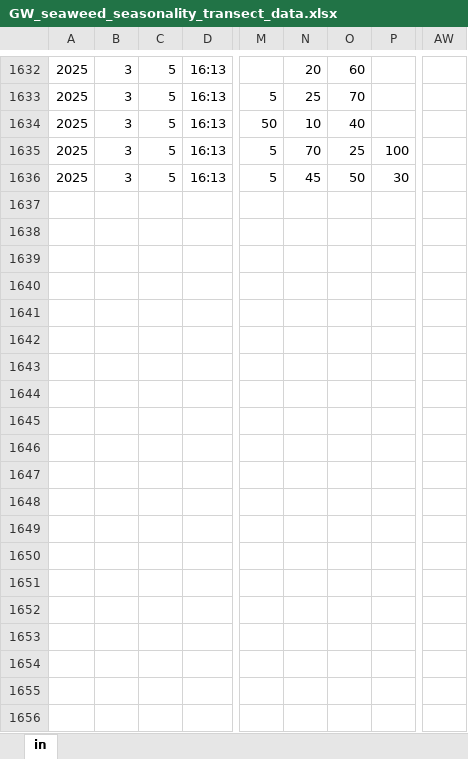
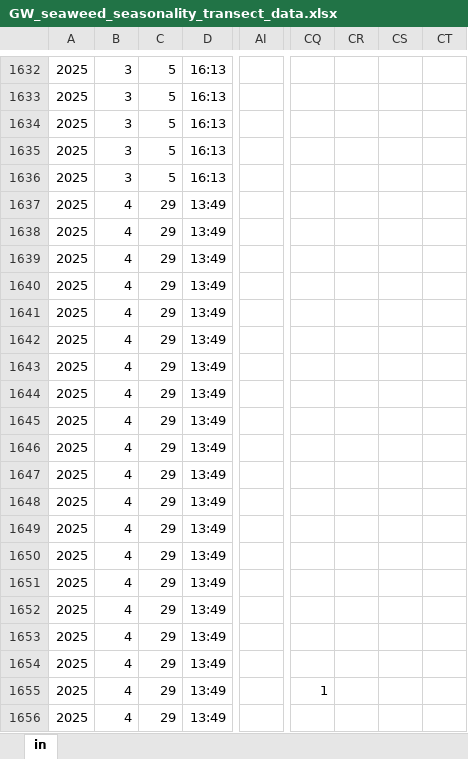
Before and after one commit to siobhanschenk/GW_seaweed_seasonality_transects, an Excel workbook: GW_seaweed_seasonality_transect_data.xlsx, sheet in, drawn as a sheet; only a part is shown, gaps mark what is left out; values as stored, in another font and other column widths than the file's, no borders; removed rows and columns are numbered as before the commit, all else as after; rows hold the shown columns only; the diff covers the shown part only; the diff names each change by its address in the sheet, - before the commit and + after, or states it on an @@ line.

Commit message:
April 2025 transects - bubble plot add

```diff
--- a/GW_seaweed_seasonality_transect_data.xlsx (sheet in)
+++ b/GW_seaweed_seasonality_transect_data.xlsx (sheet in)
@@ column M hidden, rows 1633-1636: 5 | 50 | 5 | 5 @@
@@ column N hidden, rows 1632-1636: 20 | 25 | 10 | 70 | 45 @@
@@ column O hidden, rows 1632-1636: 60 | 70 | 40 | 25 | 50 @@
@@ column P hidden, rows 1635-1636: 100 | 30 @@
+column AI, empty
-column AW, empty
+column CQ, empty
+column CR, empty
+column CS, empty
+column CT, empty
+row 1637: 2025 | 4 | 29 | 13:49
+row 1638: 2025 | 4 | 29 | 13:49
+row 1639: 2025 | 4 | 29 | 13:49
+row 1640: 2025 | 4 | 29 | 13:49
+row 1641: 2025 | 4 | 29 | 13:49
+row 1642: 2025 | 4 | 29 | 13:49
+row 1643: 2025 | 4 | 29 | 13:49
+row 1644: 2025 | 4 | 29 | 13:49
+row 1645: 2025 | 4 | 29 | 13:49
+row 1646: 2025 | 4 | 29 | 13:49
+row 1647: 2025 | 4 | 29 | 13:49
+row 1648: 2025 | 4 | 29 | 13:49
+row 1649: 2025 | 4 | 29 | 13:49
+row 1650: 2025 | 4 | 29 | 13:49
+row 1651: 2025 | 4 | 29 | 13:49
+row 1652: 2025 | 4 | 29 | 13:49
+row 1653: 2025 | 4 | 29 | 13:49
+row 1654: 2025 | 4 | 29 | 13:49
+row 1655: 2025 | 4 | 29 | 13:49 |  | 1
+row 1656: 2025 | 4 | 29 | 13:49
```
Also changed, not shown: 27 added rows elsewhere in this sheet, hidden cells, 15 other files.
